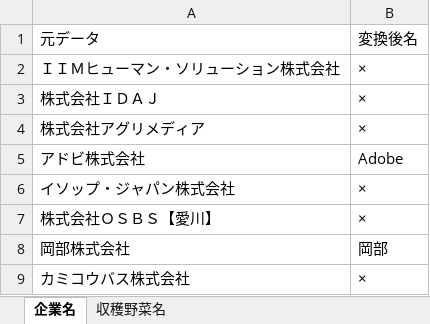
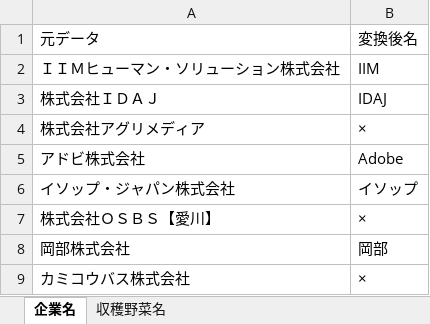
Before and after one commit to asera1-bot/heartful-aikawa-harvest-report, an Excel workbook: 正規化マスタ.xlsx, sheet 企業名, drawn as a sheet; only a part is shown; values as stored, in another font and other column widths than the file's, no borders; the diff covers the shown part only; the diff names each change by its address in the sheet, - before the commit and + after, or states it on an @@ line.

```diff
--- a/正規化マスタ.xlsx (sheet 企業名)
+++ b/正規化マスタ.xlsx (sheet 企業名)
-B2: ×
+B2: IIM
-B3: ×
+B3: IDAJ
-B6: ×
+B6: イソップ
```
Also changed, not shown: 8 added rows and 7 edited cells elsewhere in this sheet, sheet 収穫野菜名, 正規化.xlsx, 18 other files.
